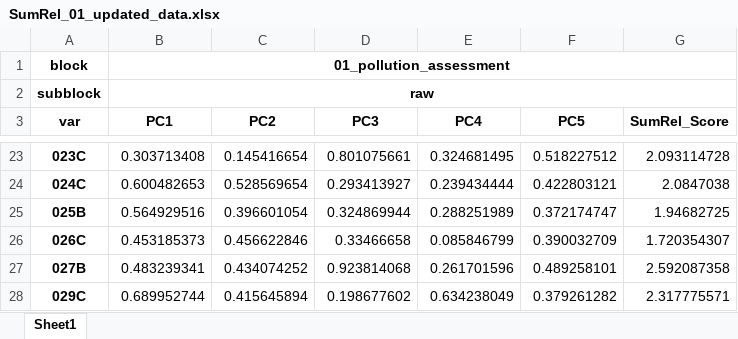
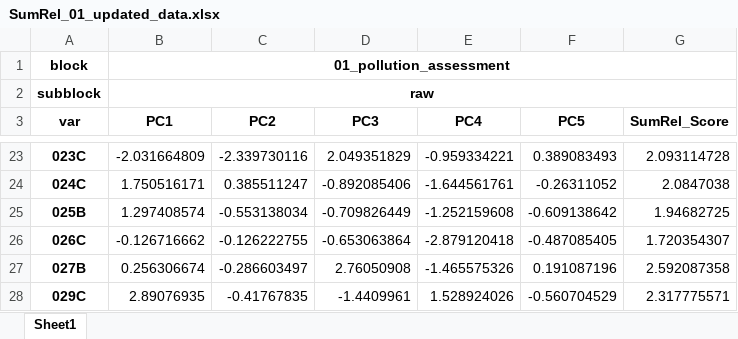
Before and after one commit to Gufeng-2002/Zoobenthic_Community_Indicator, an Excel workbook: results/01_pollution_assessment/artifacts/SumRel_01_updated_data.xlsx, sheet Sheet1, drawn as a sheet; only a part is shown, gaps mark what is left out; values as stored, in another font and other column widths than the file's, no borders; the diff covers the shown part only; the diff names each change by its address in the sheet, - before the commit and + after, or states it on an @@ line.

```diff
--- a/results/01_pollution_assessment/artifacts/SumRel_01_updated_data.xlsx (sheet Sheet1)
+++ b/results/01_pollution_assessment/artifacts/SumRel_01_updated_data.xlsx (sheet Sheet1)
-B23 (PC1): 0.303713408
+B23 (PC1): -2.031664809
-C23 (PC2): 0.145416654
+C23 (PC2): -2.339730116
-D23 (PC3): 0.801075661
+D23 (PC3): 2.049351829
-E23 (PC4): 0.324681495
+E23 (PC4): -0.959334221
-F23 (PC5): 0.518227512
+F23 (PC5): 0.389083493
-B24 (PC1): 0.600482653
+B24 (PC1): 1.750516171
-C24 (PC2): 0.528569654
+C24 (PC2): 0.385511247
-D24 (PC3): 0.293413927
+D24 (PC3): -0.892085406
-E24 (PC4): 0.239434444
+E24 (PC4): -1.644561761
-F24 (PC5): 0.422803121
+F24 (PC5): -0.26311052
-B25 (PC1): 0.564929516
+B25 (PC1): 1.297408574
-C25 (PC2): 0.396601054
+C25 (PC2): -0.553138034
-D25 (PC3): 0.324869944
+D25 (PC3): -0.709826449
-E25 (PC4): 0.288251989
+E25 (PC4): -1.252159608
-F25 (PC5): 0.372174747
+F25 (PC5): -0.609138642
-B26 (PC1): 0.453185373
+B26 (PC1): -0.126716662
-C26 (PC2): 0.456622846
+C26 (PC2): -0.126222755
-D26 (PC3): 0.33466658
+D26 (PC3): -0.653063864
-E26 (PC4): 0.085846799
+E26 (PC4): -2.879120418
-F26 (PC5): 0.390032709
+F26 (PC5): -0.487085405
-B27 (PC1): 0.483239341
+B27 (PC1): 0.256306674
-C27 (PC2): 0.434074252
+C27 (PC2): -0.286603497
-D27 (PC3): 0.923814068
+D27 (PC3): 2.76050908
-E27 (PC4): 0.261701596
+E27 (PC4): -1.465575326
-F27 (PC5): 0.489258101
+F27 (PC5): 0.191087196
-B28 (PC1): 0.689952744
+B28 (PC1): 2.89076935
-C28 (PC2): 0.415645894
+C28 (PC2): -0.41767835
-D28 (PC3): 0.198677602
+D28 (PC3): -1.4409961
-E28 (PC4): 0.634238049
+E28 (PC4): 1.528924026
-F28 (PC5): 0.379261282
+F28 (PC5): -0.560704529
```
Also changed, not shown: 1135 edited cells elsewhere in this sheet, results/01_pollution_assessment/artifacts/MaxRel_01_updated_data.xlsx, results/01_pollution_assessment/tables/MaxRel_site_rankings.xlsx, 41 other files.
